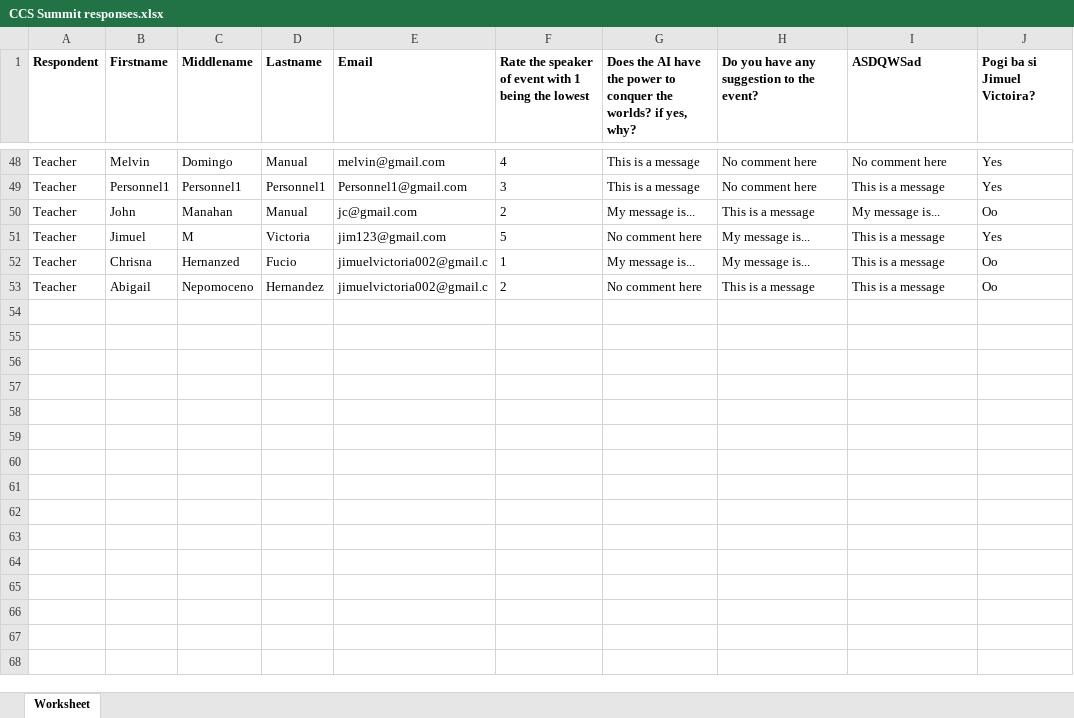
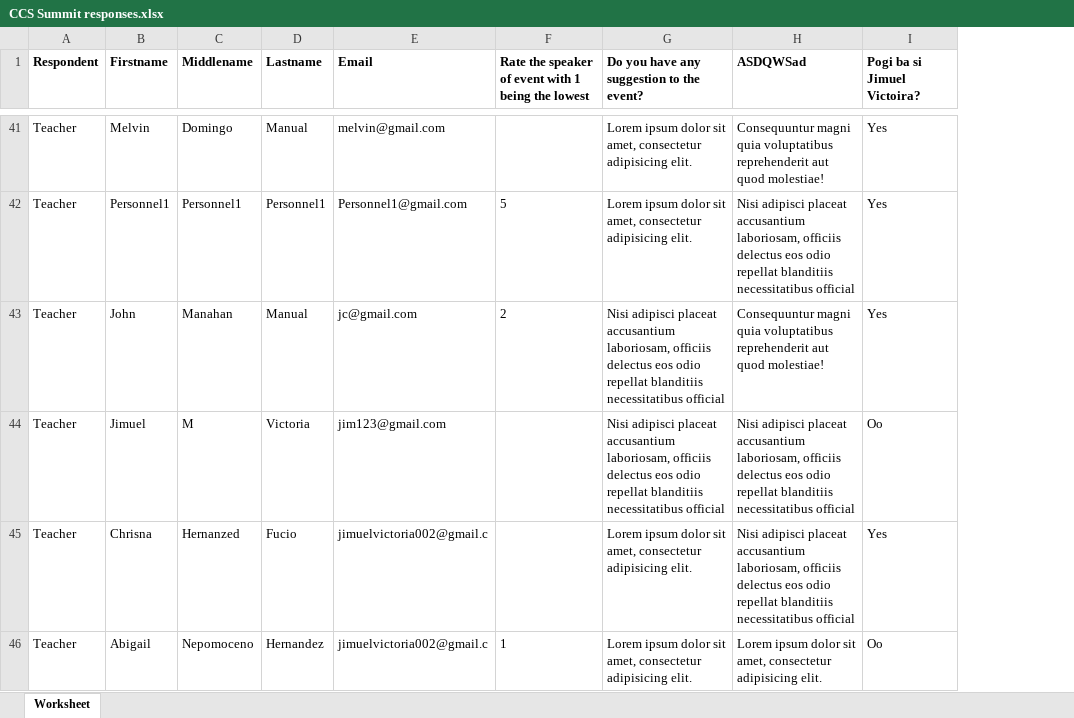
Before and after one commit to jimvictoria002/js-ems, an Excel workbook: backend/export-excel/CCS Summit responses.xlsx, sheet Worksheet, drawn as a sheet; only a part is shown, gaps mark what is left out; values as stored, in another font and other column widths than the file's, no borders; removed rows and columns are numbered as before the commit, all else as after; the diff covers the shown part only; the diff names each change by its address in the sheet, - before the commit and + after, or states it on an @@ line.

```diff
--- a/backend/export-excel/CCS Summit responses.xlsx (sheet Worksheet)
+++ b/backend/export-excel/CCS Summit responses.xlsx (sheet Worksheet)
-column G, row 1: Does the AI have the power to conquer the worlds? if yes, why?; rows 48-53: This is a message | This is a message | My message is... | No comment here | My message is... | No comment here
-F41: 4
+F41: (empty)
-G41:G42: No comment here
+G41:G42: Lorem ipsum dolor sit amet, consectetur adipisicing elit.
-H41 (ASDQWSad): No comment here
+H41 (ASDQWSad): Consequuntur magni quia voluptatibus reprehenderit aut quod molestiae!
-F42: 3
+F42: 5
-H42 (ASDQWSad): This is a message
+H42 (ASDQWSad): Nisi adipisci placeat accusantium laboriosam, officiis delectus eos odio repellat blanditiis necessitatibus official
-G43: This is a message
+G43: Nisi adipisci placeat accusantium laboriosam, officiis delectus eos odio repellat blanditiis necessitatibus official
-H43 (ASDQWSad): My message is...
+H43 (ASDQWSad): Consequuntur magni quia voluptatibus reprehenderit aut quod molestiae!
-I43 (Pogi ba si Jimuel Victoira?): Oo
+I43 (Pogi ba si Jimuel Victoira?): Yes
-F44: 5
+F44: (empty)
-G44: My message is...
+G44: Nisi adipisci placeat accusantium laboriosam, officiis delectus eos odio repellat blanditiis necessitatibus official
-H44:H45 (ASDQWSad): This is a message
+H44:H45 (ASDQWSad): Nisi adipisci placeat accusantium laboriosam, officiis delectus eos odio repellat blanditiis necessitatibus official
-I44 (Pogi ba si Jimuel Victoira?): Yes
+I44 (Pogi ba si Jimuel Victoira?): Oo
-F45: 1
+F45: (empty)
-G45: My message is...
+G45: Lorem ipsum dolor sit amet, consectetur adipisicing elit.
-I45 (Pogi ba si Jimuel Victoira?): Oo
+I45 (Pogi ba si Jimuel Victoira?): Yes
-F46: 2
+F46: 1
-G46: This is a message
+G46: Lorem ipsum dolor sit amet, consectetur adipisicing elit.
-H46 (ASDQWSad): This is a message
+H46 (ASDQWSad): Lorem ipsum dolor sit amet, consectetur adipisicing elit.
```
Also changed, not shown: 24 added rows, 31 removed rows and 78 edited cells elsewhere in this sheet, backend/export-excel/Try create responses.xlsx, 32 other files.
